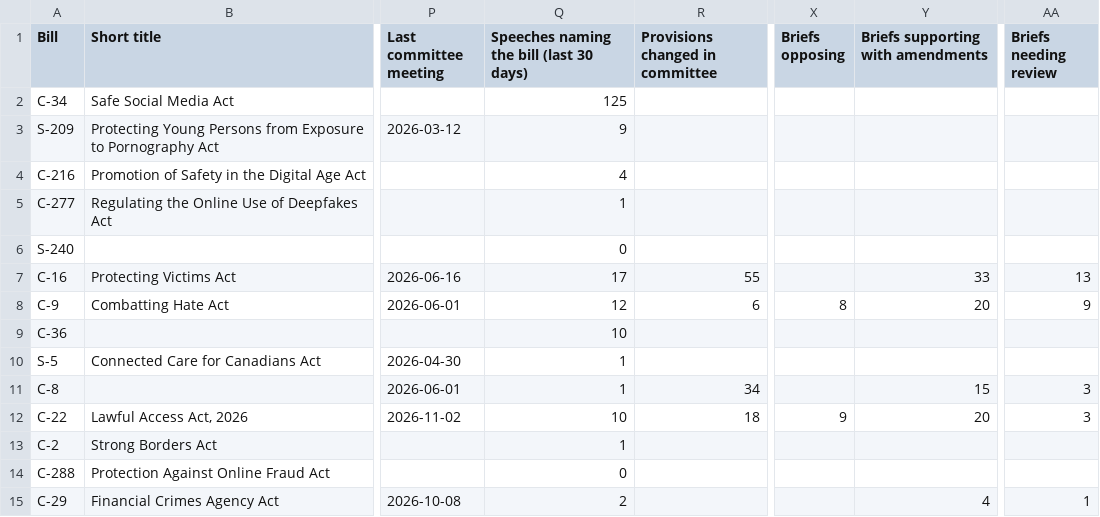
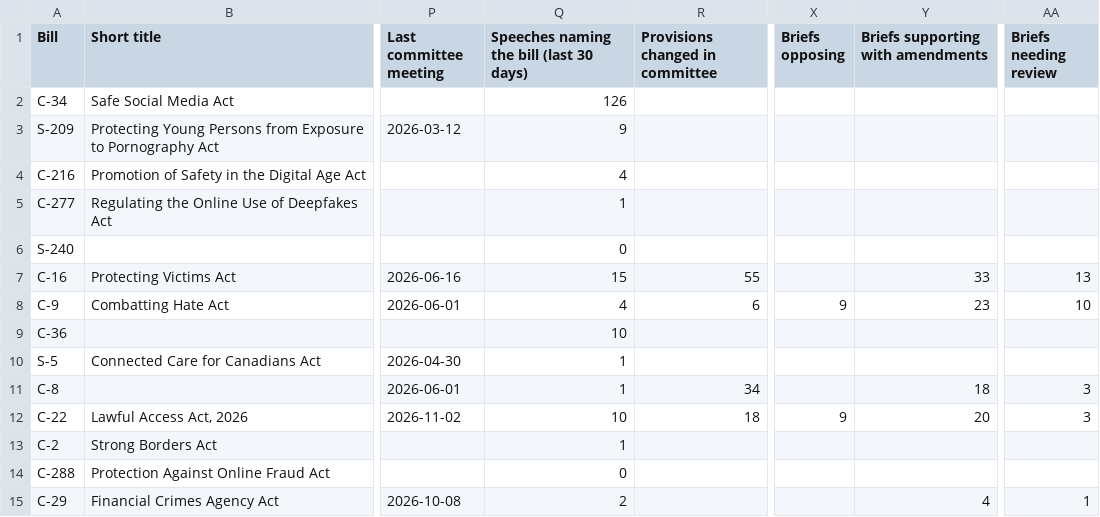
Before and after one commit to jeremyrdepow/RiverRidge-site, a CSV file: data/bills.csv, drawn as a sheet; only a part is shown, gaps mark what is left out; the diff covers the shown part only; the diff names each change by its address in the sheet, - before the commit and + after, or states it on an @@ line.

```diff
--- a/data/bills.csv
+++ b/data/bills.csv
-Q2: 125
+Q2: 126
-Q7: 17
+Q7: 15
-Q8: 12
+Q8: 4
-X8 (Briefs opposing): 8
+X8 (Briefs opposing): 9
-Y8: 20
+Y8: 23
-AA8 (Briefs needing review): 9
+AA8 (Briefs needing review): 10
-Y11: 15
+Y11: 18
```
Also changed, not shown: 15 edited cells elsewhere in this file, 1 other file.
